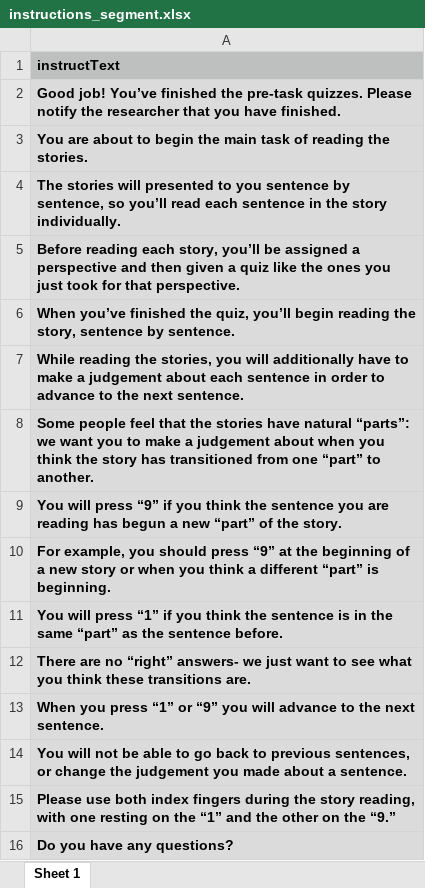
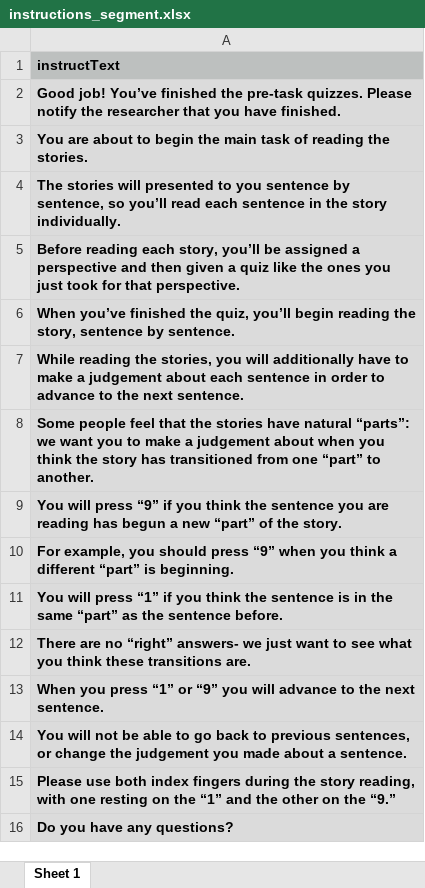
Before and after one commit to reblando/ebs, an Excel workbook: instructions_segment.xlsx, sheet Sheet 1, drawn as a sheet; values as stored, in another font and other column widths than the file's, no borders; the diff names each change by its address in the sheet, - before the commit and + after, or states it on an @@ line.

```diff
--- a/instructions_segment.xlsx (sheet Sheet 1)
+++ b/instructions_segment.xlsx (sheet Sheet 1)
-A10: …press “9” at the beginning of a new story or when you…
+A10: …press “9” when you…
```
Also changed, not shown: story_xlsx_files/14.xlsx, story_xlsx_files/31.xlsx, 4 other files.
